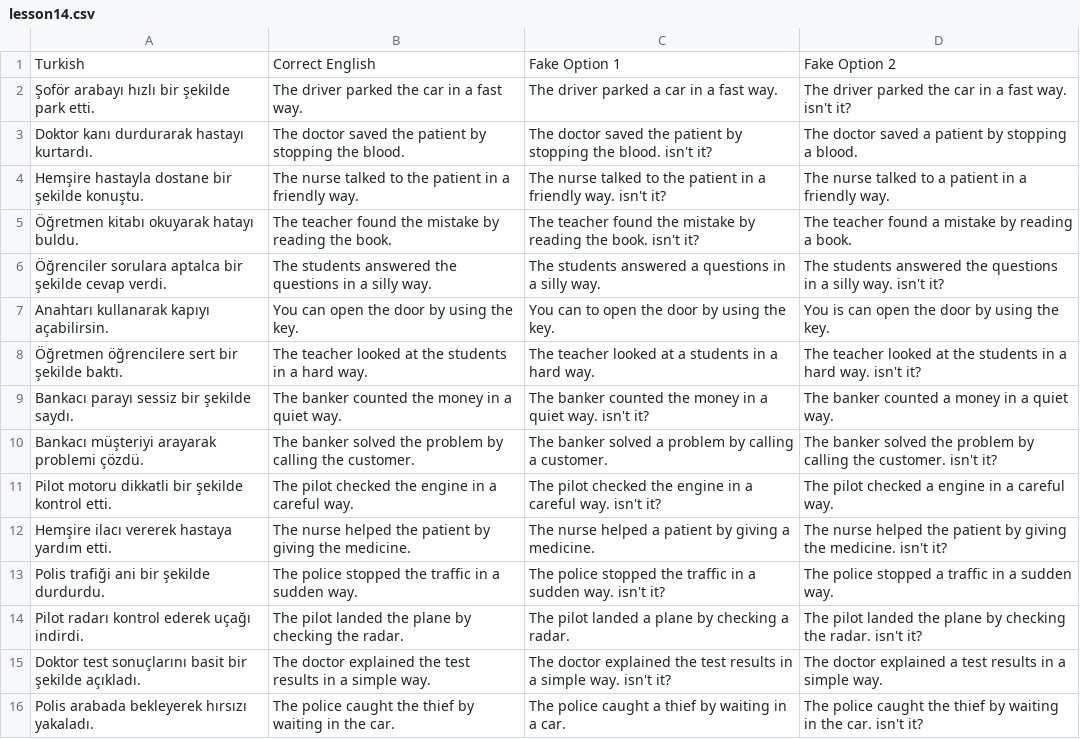
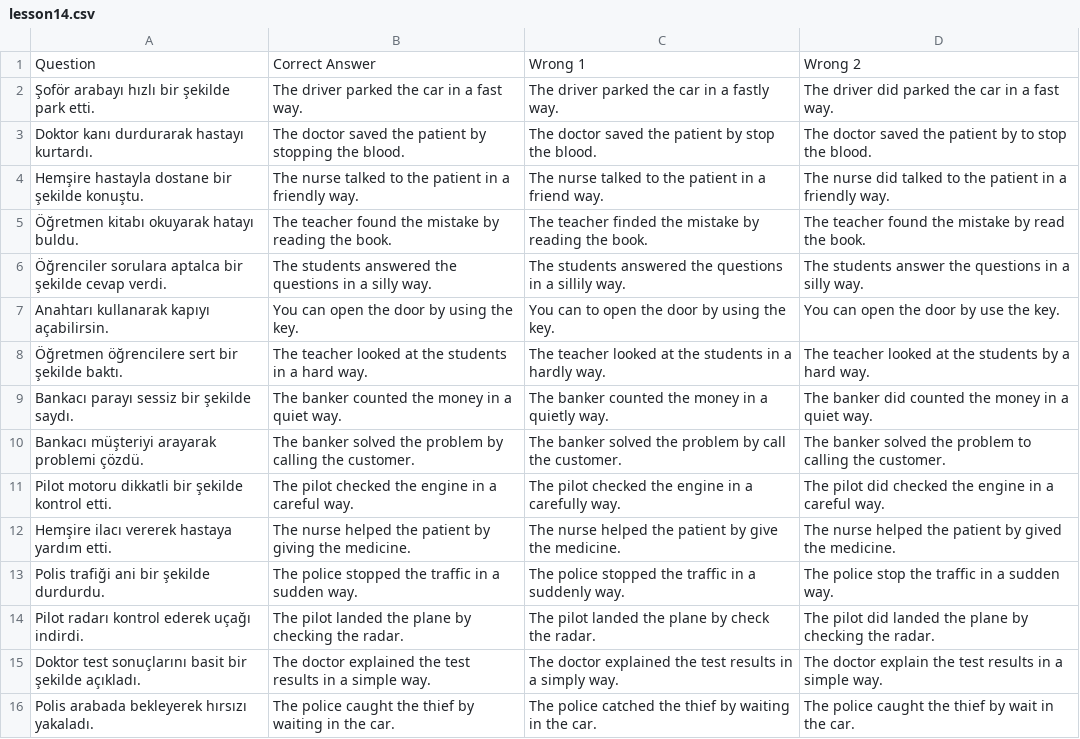
Before and after one commit to dogierez01/lingua-pahrmacia-interactive-lessons, a CSV file: lesson14.csv, drawn as a sheet; only a part is shown; removed rows and columns are numbered as before the commit, all else as after; the diff covers the shown part only; the diff names each change by its address in the sheet, - before the commit and + after, or states it on an @@ line.

Commit message:
Update lesson14.csv with new entries and corrections

```diff
--- a/lesson14.csv
+++ b/lesson14.csv
-row 1: Turkish | Correct English | Fake Option 1 | Fake Option 2
+row 1: Question | Correct Answer | Wrong 1 | Wrong 2
-C2: The driver parked a car in a fast way.
+C2: The driver parked the car in a fastly way.
-D2: The driver parked the car in a fast way. isn't it?
+D2: The driver did parked the car in a fast way.
-C3: …patient by stopping the blood. isn't it?
+C3: …patient by stop the blood.
-D3: …doctor saved a patient by stopping a blood.
+D3: …doctor saved the patient by to stop the blood.
-C4: …in a friendly way. isn't it?
+C4: …in a friend way.
-D4: The nurse talked to a patient in…
+D4: The nurse did talked to the patient in…
-C5: The teacher found the mistake by reading the book. isn't it?
+C5: The teacher finded the mistake by reading the book.
-D5: …teacher found a mistake by reading a book.
+D5: …teacher found the mistake by read the book.
-C6: …students answered a questions in a silly way.
+C6: …students answered the questions in a sillily way.
-D6: The students answered the questions in a silly way. isn't it?
+D6: The students answer the questions in a silly way.
-D7: You is can open the door by using the key.
+D7: You can open the door by use the key.
-C8: …looked at a students in a hard way.
+C8: …looked at the students in a hardly way.
-D8: …the students in a hard way. isn't it?
+D8: …the students by a hard way.
-C9: …in a quiet way. isn't it?
+C9: …in a quietly way.
-D9: The banker counted a money in a quiet way.
+D9: The banker did counted the money in a quiet way.
-C10: …banker solved a problem by calling a customer.
+C10: …banker solved the problem by call the customer.
-D10: …the problem by calling the customer. isn't it?
+D10: …the problem to calling the customer.
-C11: …in a careful way. isn't it?
+C11: …in a carefully way.
-D11: The pilot checked a engine in…
+D11: The pilot did checked the engine in…
-C12: …nurse helped a patient by giving a medicine.
+C12: …nurse helped the patient by give the medicine.
-D12: …patient by giving the medicine. isn't it?
+D12: …patient by gived the medicine.
-C13: …in a sudden way. isn't it?
+C13: …in a suddenly way.
-D13: The police stopped a traffic in a sudden way.
+D13: The police stop the traffic in a sudden way.
-C14: …pilot landed a plane by checking a radar.
+C14: …pilot landed the plane by check the radar.
-D14: The pilot landed the plane by checking the radar. isn't it?
+D14: The pilot did landed the plane by checking the radar.
-C15: …in a simple way. isn't it?
+C15: …in a simply way.
-D15: The doctor explained a test results…
+D15: The doctor explain the test results…
-C16: The police caught a thief by waiting in a car.
+C16: The police catched the thief by waiting in the car.
-D16: …thief by waiting in the car. isn't it?
+D16: …thief by wait in the car.
```
Also changed, not shown: 1 added row and 8 edited cells elsewhere in this file.
